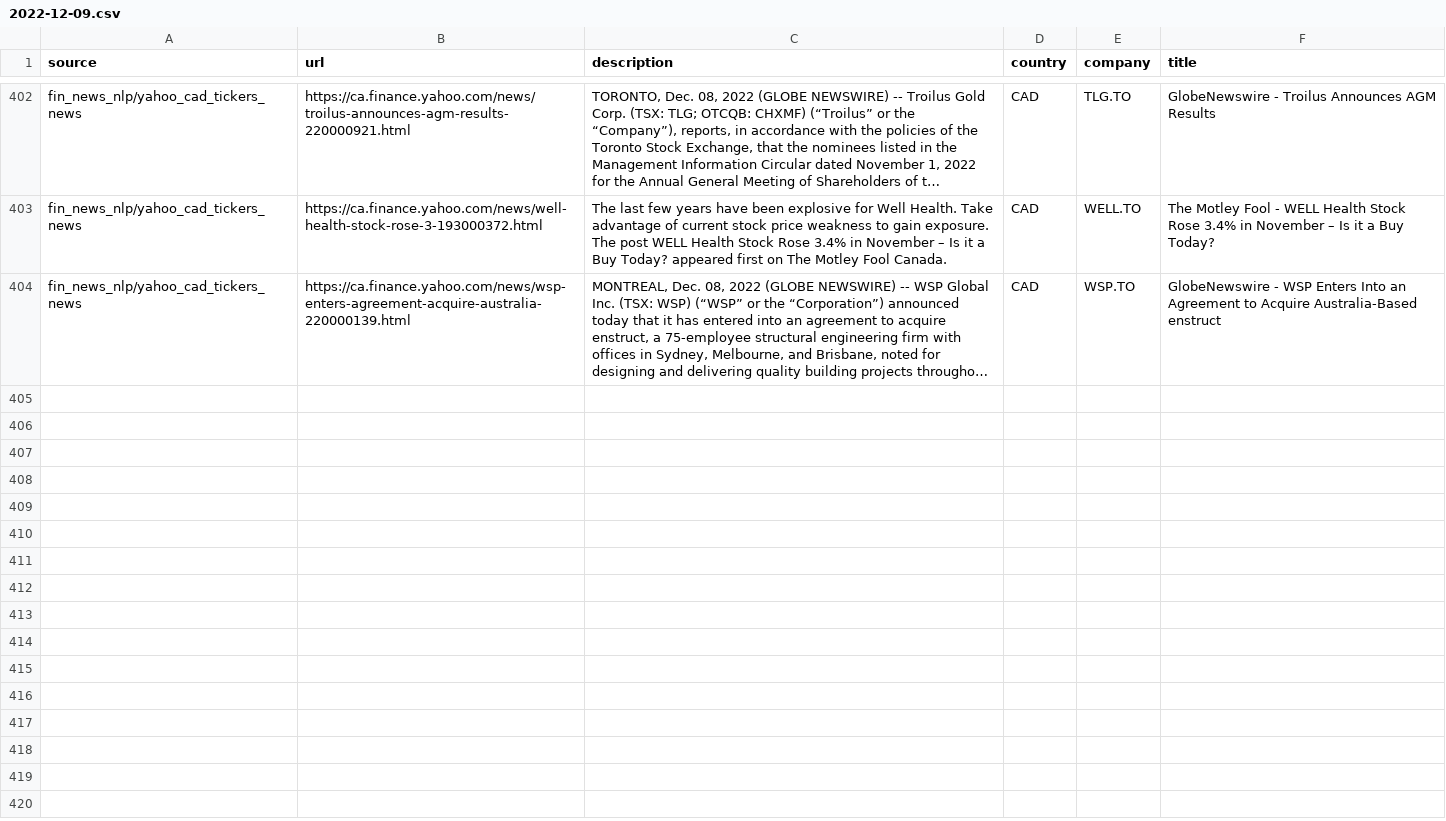
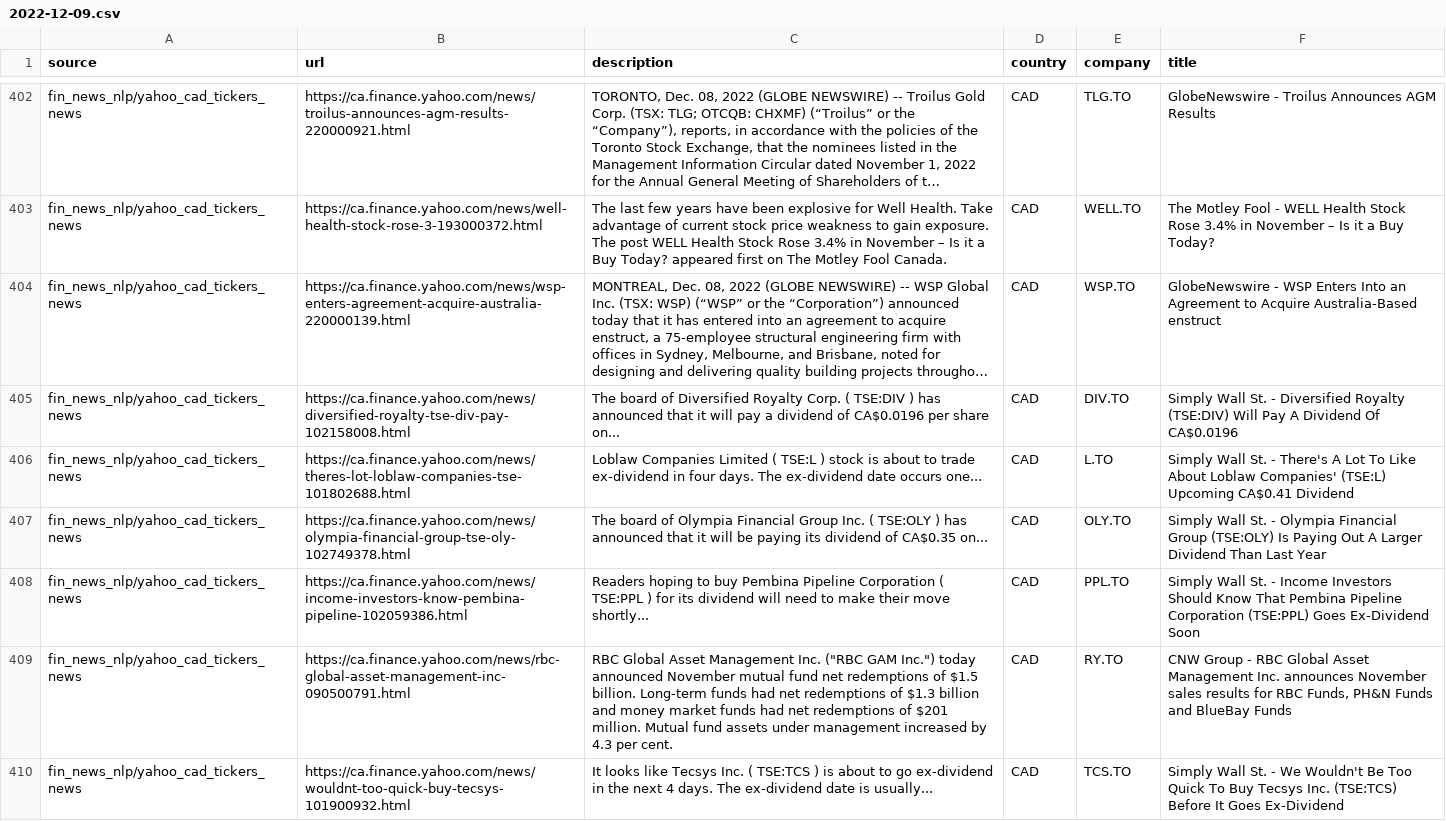
Before and after one commit to dli-invest/reccomendation-engine, a CSV file: ref/training/2022-12-09.csv, drawn as a sheet; only a part is shown, gaps mark what is left out; long unchanged cells end in …; the diff names each change by its address in the sheet, - before the commit and + after, or states it on an @@ line.

```diff
--- a/ref/training/2022-12-09.csv
+++ b/ref/training/2022-12-09.csv
+row 405: fin_news_nlp/yahoo_cad_tickers_news | https://ca.finance.yahoo.com/news/diversified-royalty-tse-div-pay-102158008.html | The board of Diversified Royalty Corp. ( TSE:DIV ) has announced that it will pay a dividend of CA$0.0196 per share on... | CAD | DIV.TO | Simply Wall St. - Diversified Royalty (TSE:DIV) Will Pay A Dividend Of CA$0.0196
+row 406: fin_news_nlp/yahoo_cad_tickers_news | https://ca.finance.yahoo.com/news/theres-lot-loblaw-companies-tse-101802688.html | Loblaw Companies Limited ( TSE:L ) stock is about to trade ex-dividend in four days. The ex-dividend date occurs one... | CAD | L.TO | Simply Wall St. - There's A Lot To Like About Loblaw Companies' (TSE:L) Upcoming CA$0.41 Dividend
+row 407: fin_news_nlp/yahoo_cad_tickers_news | https://ca.finance.yahoo.com/news/olympia-financial-group-tse-oly-102749378.html | The board of Olympia Financial Group Inc. ( TSE:OLY ) has announced that it will be paying its dividend of CA$0.35 on... | CAD | OLY.TO | Simply Wall St. - Olympia Financial Group (TSE:OLY) Is Paying Out A Larger Dividend Than Last Year
+row 408: fin_news_nlp/yahoo_cad_tickers_news | https://ca.finance.yahoo.com/news/income-investors-know-pembina-pipeline-102059386.html | Readers hoping to buy Pembina Pipeline Corporation ( TSE:PPL ) for its dividend will need to make their move shortly... | CAD | PPL.TO | Simply Wall St. - Income Investors Should Know That Pembina Pipeline Corporation (TSE:PPL) Goes Ex-Dividend Soon
+row 409: fin_news_nlp/yahoo_cad_tickers_news | https://ca.finance.yahoo.com/news/rbc-global-asset-management-inc-090500791.html | RBC Global Asset Management Inc. ("RBC GAM Inc.") today announced November mutual fund net redemptions of $1.5 billion. Long-term funds had net redemptions of $1.3 billion and money market funds had net redemptions of $201 million. Mutual fund assets under management increased by 4.3 per cent. | CAD | RY.TO | CNW Group - RBC Global Asset Management Inc. announces November sales results for RBC Funds, PH&N Funds and BlueBay Funds
+row 410: fin_news_nlp/yahoo_cad_tickers_news | https://ca.finance.yahoo.com/news/wouldnt-too-quick-buy-tecsys-101900932.html | It looks like Tecsys Inc. ( TSE:TCS ) is about to go ex-dividend in the next 4 days. The ex-dividend date is usually... | CAD | TCS.TO | Simply Wall St. - We Wouldn't Be Too Quick To Buy Tecsys Inc. (TSE:TCS) Before It Goes Ex-Dividend
```
Also changed, not shown: 1 other file.
